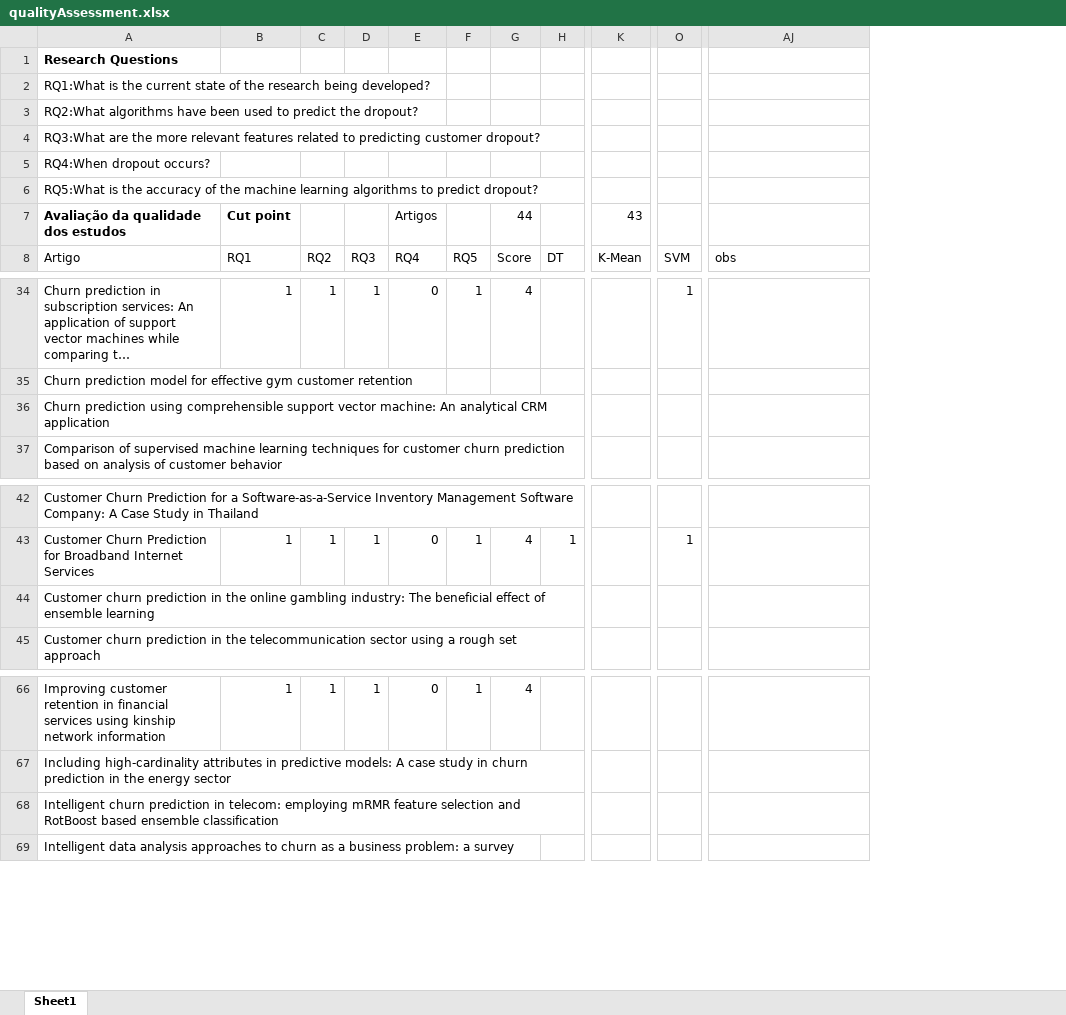
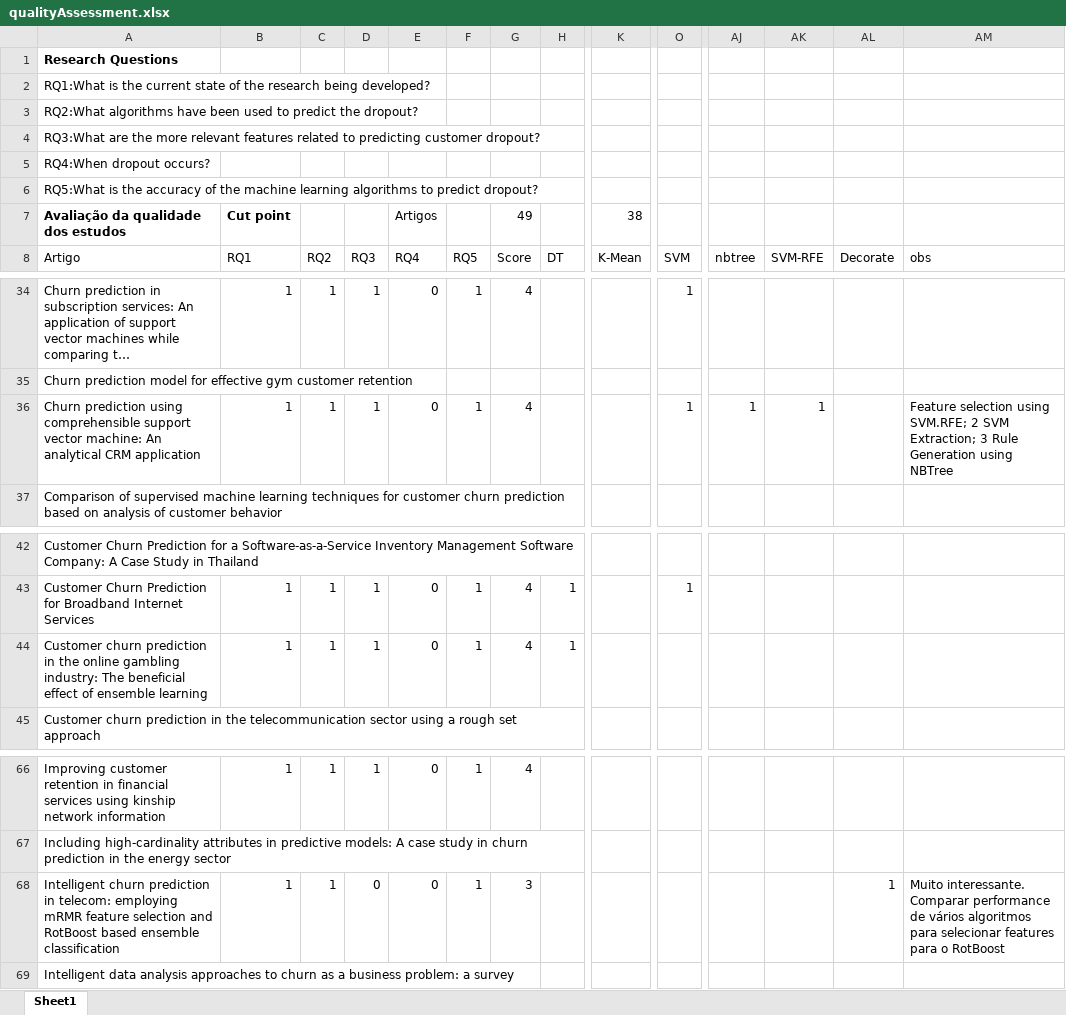
Before and after one commit to pesobreiro/SLRDropout, an Excel workbook: analysis/qualitativeAnalysis/qualityAssessment.xlsx, sheet Sheet1, drawn as a sheet; only a part is shown, gaps mark what is left out; long unchanged cells end in …; values as stored, in another font and other column widths than the file's, no borders; charts and pictures not drawn; addresses are those after the commit; the diff covers the shown part only; the diff names each change by its address in the sheet, - before the commit and + after, or states it on an @@ line.

```diff
--- a/analysis/qualitativeAnalysis/qualityAssessment.xlsx (sheet Sheet1)
+++ b/analysis/qualitativeAnalysis/qualityAssessment.xlsx (sheet Sheet1)
+column AJ, row 8: nbtree; row 36: 1
+column AK, row 8: SVM-RFE; row 36: 1
+column AL, row 8: Decorate; row 68: 1
-G7: 44
+G7: 49
-K7: 43
+K7: 38
-B36: (empty)
+B36: 1
-C36: (empty)
+C36: 1
-D36: (empty)
+D36: 1
-E36: (empty)
+E36: 0
-F36: (empty)
+F36: 1
-G36: (empty)
+G36: 4
-O36: (empty)
+O36: 1
-AM36: (empty)
+AM36: Feature selection using SVM.RFE; 2 SVM Extraction; 3 Rule Generation using NBTree
-B44: (empty)
+B44: 1
-C44: (empty)
+C44: 1
-D44: (empty)
+D44: 1
-E44: (empty)
+E44: 0
-F44: (empty)
+F44: 1
-G44: (empty)
+G44: 4
-H44: (empty)
+H44: 1
-B68: (empty)
+B68: 1
-C68: (empty)
+C68: 1
-D68: (empty)
+D68: 0
-E68: (empty)
+E68: 0
-F68: (empty)
+F68: 1
-G68: (empty)
+G68: 3
-AM68: (empty)
+AM68: Muito interessante. Comparar performance de vários algoritmos para selecionar features para o RotBoost
```
Also changed, not shown: 18 edited cells elsewhere in this sheet, formulas that keep their value, charts or pictures, 1 other file.
